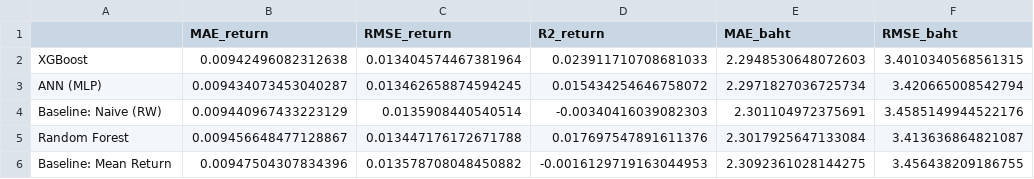
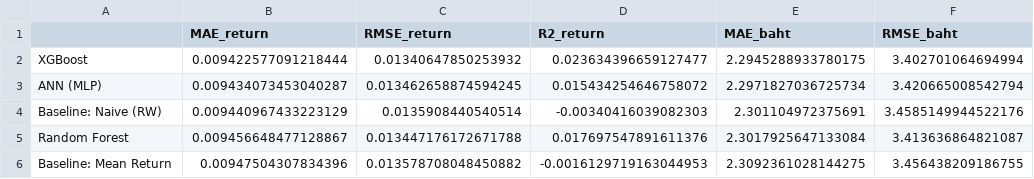
Before and after one commit to panifield/CN340_Stock_Prediction, a CSV file: task_b/results/ADVANC_BK_taskB_val.csv, drawn as a sheet.

```diff
--- a/task_b/results/ADVANC_BK_taskB_val.csv
+++ b/task_b/results/ADVANC_BK_taskB_val.csv
@@ -1,3 +1,3 @@
 ,MAE_return,RMSE_return,R2_return,MAE_baht,RMSE_baht
-XGBoost,0.00942496082312638,0.013404574467381964,0.023911710708681033,2.2948530648072603,3.4010340568561315
+XGBoost,0.009422577091218444,0.01340647850253932,0.023634396659127477,2.2945288933780175,3.402701064694994
 ANN (MLP),0.009434073453040287,0.013462658874594245,0.015434254646758072,2.2971827036725734,3.420665008542794
```
Also changed, not shown: task_b/results/KBANK_BK_taskB_val.csv, task_b/results/live_report/live_summary.csv, 4 other files.
